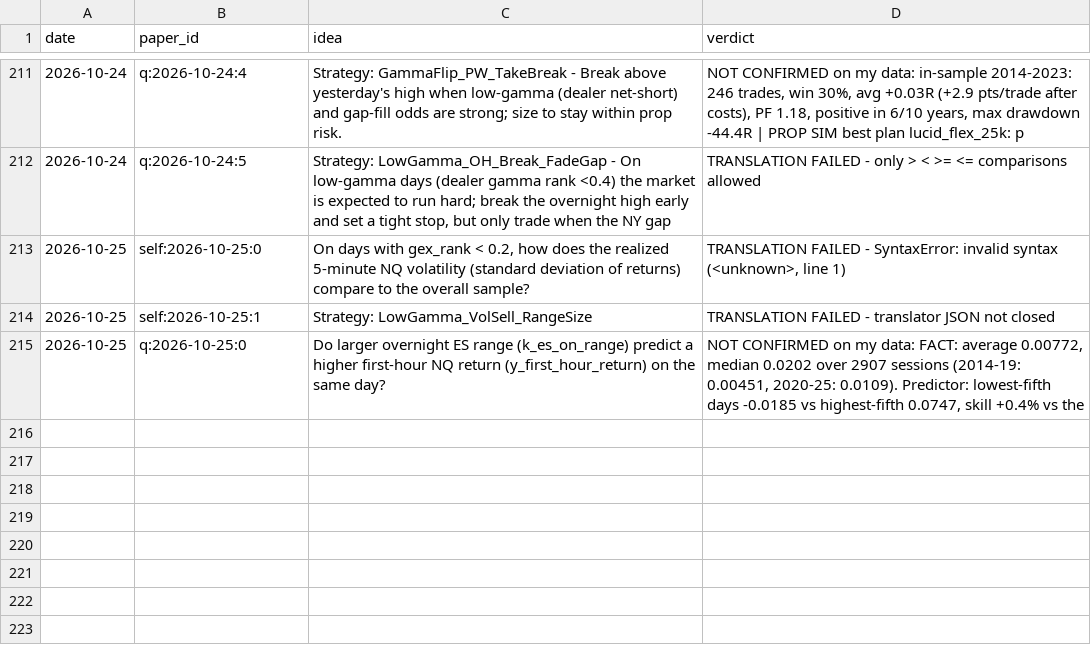
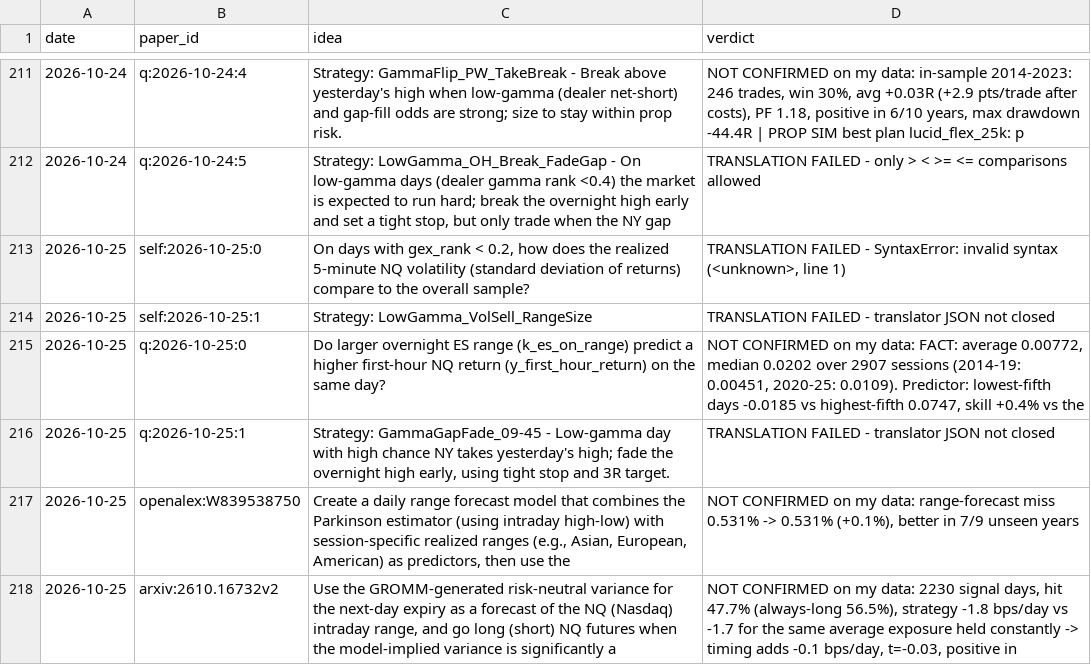
Before and after one commit to vannaflow1/nasdaq-bot, a CSV file: knowledge/ideas.csv, drawn as a sheet; only a part is shown, gaps mark what is left out; the diff names each change by its address in the sheet, - before the commit and + after, or states it on an @@ line.

```diff
--- a/knowledge/ideas.csv
+++ b/knowledge/ideas.csv
+row 216: 2026-10-25 | q:2026-10-25:1 | Strategy: GammaGapFade_09-45 - Low‑gamma day with high chance NY takes yesterday's high; fade the overnight high early, using tight stop and 3R target. | TRANSLATION FAILED - translator JSON not closed
+row 217: 2026-10-25 | openalex:W839538750 | Create a daily range forecast model that combines the Parkinson estimator (using intraday high‑low) with session‑specific realized ranges (e.g., Asian, European, American) as predictors, then use the | NOT CONFIRMED on my data: range-forecast miss 0.531% -> 0.531% (+0.1%), better in 7/9 unseen years
+row 218: 2026-10-25 | arxiv:2610.16732v2 | Use the GROMM‑generated risk‑neutral variance for the next‑day expiry as a forecast of the NQ (Nasdaq) intraday range, and go long (short) NQ futures when the model‑implied variance is significantly a | NOT CONFIRMED on my data: 2230 signal days, hit 47.7% (always-long 56.5%), strategy -1.8 bps/day vs -1.7 for the same average exposure held constantly -> timing adds -0.1 bps/day, t=-0.03, positive in
```
Also changed, not shown: 23 other files.
